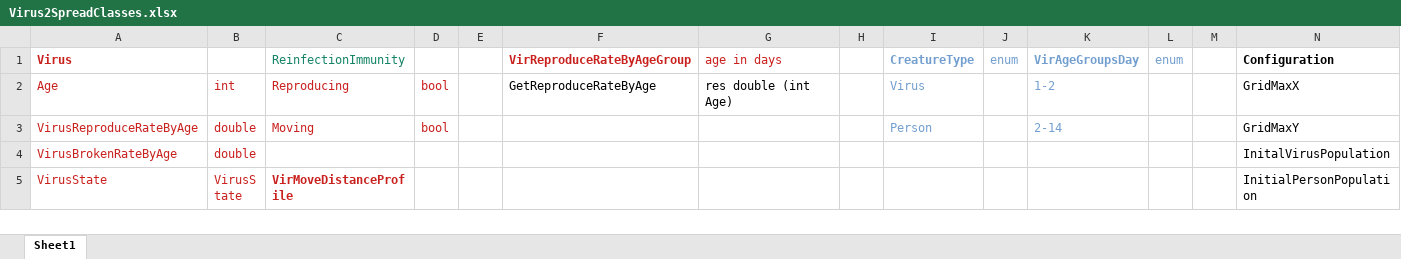
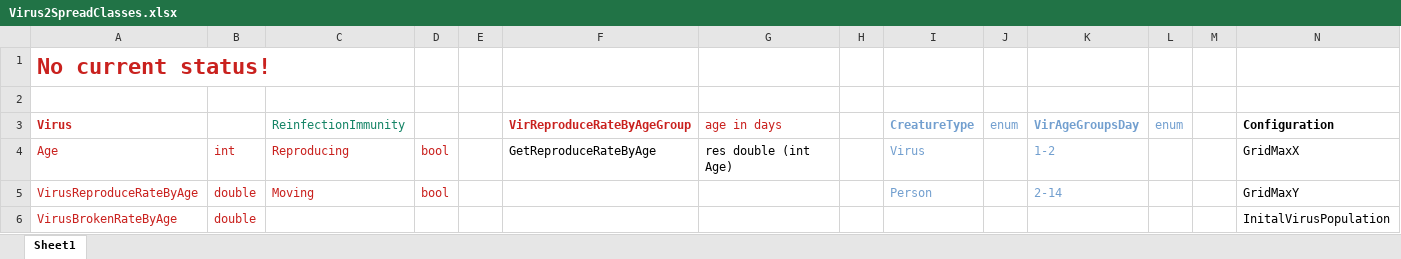
Before and after one commit to gitfrid/virus2spread, an Excel workbook: Dokumentation/Virus2SpreadClasses.xlsx, sheet Sheet1, drawn as a sheet; only a part is shown; the shorter side is filled out with more unchanged rows; values as stored, in another font and other column widths than the file's, no borders; rows hold the shown columns only; the diff names each change by its address in the sheet, - before the commit and + after, or states it on an @@ line.

```diff
--- a/Dokumentation/Virus2SpreadClasses.xlsx (sheet Sheet1)
+++ b/Dokumentation/Virus2SpreadClasses.xlsx (sheet Sheet1)
+row 1: No current status!
+row 2: (empty)
```
Also changed, not shown: 7 other files.
